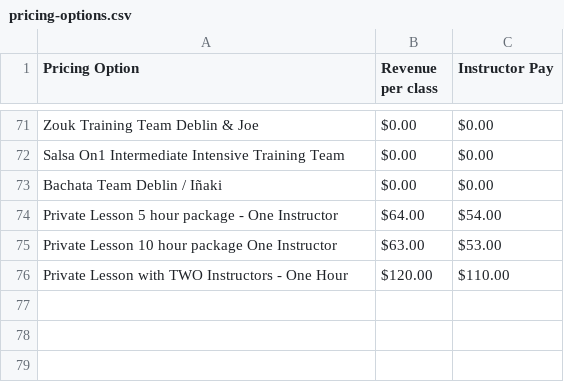
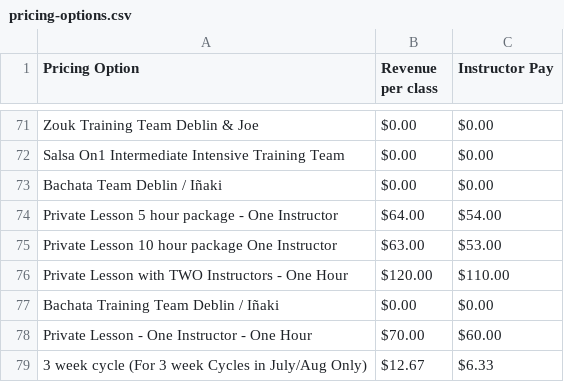
Before and after one commit to powellm4/mindbody-payroll, a CSV file: backend/lookupTables/pricing-options.csv, drawn as a sheet; only a part is shown, gaps mark what is left out.

```diff
--- a/backend/lookupTables/pricing-options.csv
+++ b/backend/lookupTables/pricing-options.csv
@@ -76 +76,4 @@ Private Lesson 10 hour package One Instructor,$63.00,$53.00
 Private Lesson with TWO Instructors - One Hour,$120.00,$110.00
+Bachata Training Team Deblin / Iñaki,$0.00,$0.00
+Private Lesson - One Instructor - One Hour,$70.00,$60.00
+3 week cycle (For 3 week Cycles in July/Aug Only),$12.67,$6.33
```
Also changed, not shown: 6 other files.
